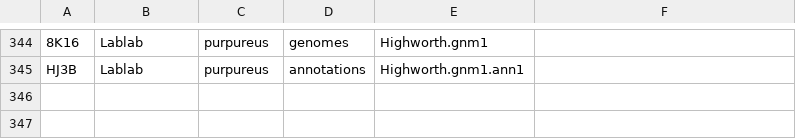
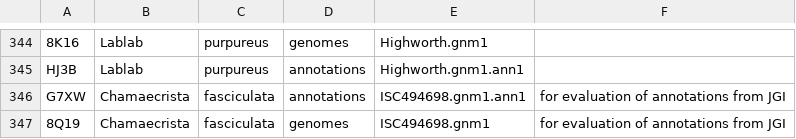
Before and after one commit to legumeinfo/datastore-registry, a TSV file: ds_registry.tsv, drawn as a sheet; only a part is shown, gaps mark what is left out; the diff names each change by its address in the sheet, - before the commit and + after, or states it on an @@ line.

Commit message:
Add keys for Chamaecrista fasciculata genomes and assemblies

```diff
--- a/ds_registry.tsv
+++ b/ds_registry.tsv
+row 346: G7XW | Chamaecrista | fasciculata | annotations | ISC494698.gnm1.ann1 | for evaluation of annotations from JGI
+row 347: 8Q19 | Chamaecrista | fasciculata | genomes | ISC494698.gnm1 | for evaluation of annotations from JGI
```
